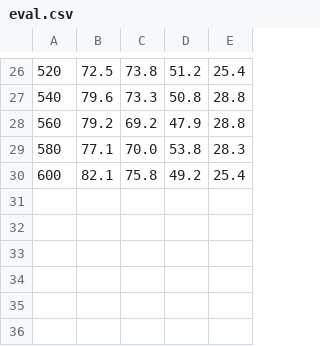
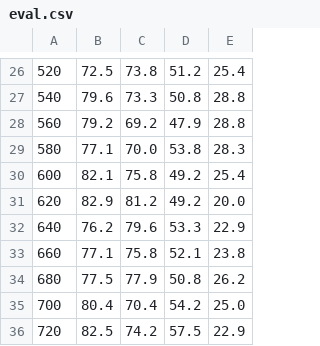
Before and after one commit to blackworm86/eftaios, a CSV file: nn/eval.csv, drawn as a sheet; only a part is shown, gaps mark what is left out; the diff names each change by its address in the sheet, - before the commit and + after, or states it on an @@ line.

Commit message:
Network training: iteration 732 (eval.csv)

```diff
--- a/nn/eval.csv
+++ b/nn/eval.csv
+row 31: 620 | 82.9 | 81.2 | 49.2 | 20.0
+row 32: 640 | 76.2 | 79.6 | 53.3 | 22.9
+row 33: 660 | 77.1 | 75.8 | 52.1 | 23.8
+row 34: 680 | 77.5 | 77.9 | 50.8 | 26.2
+row 35: 700 | 80.4 | 70.4 | 54.2 | 25.0
+row 36: 720 | 82.5 | 74.2 | 57.5 | 22.9
```
